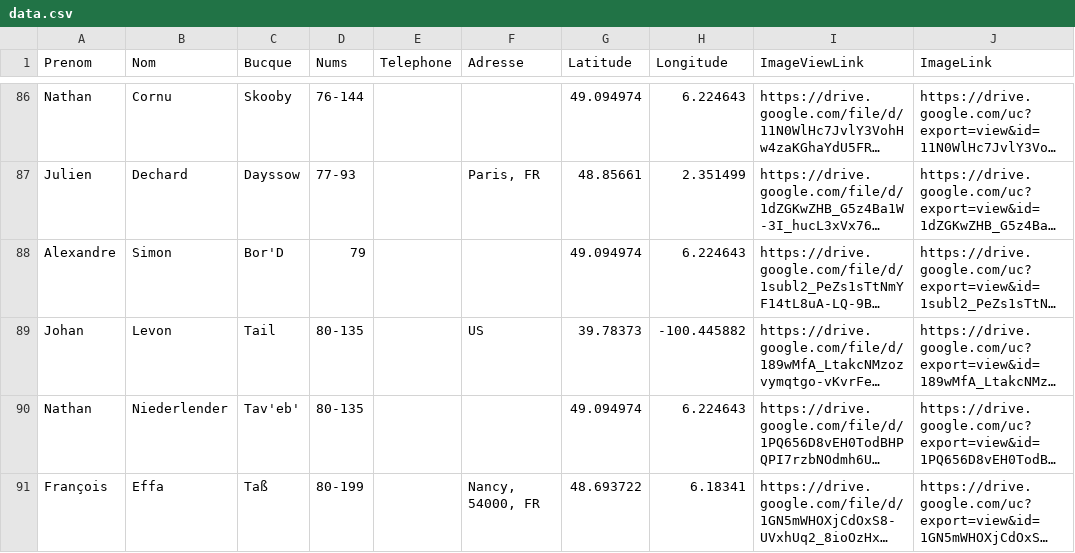
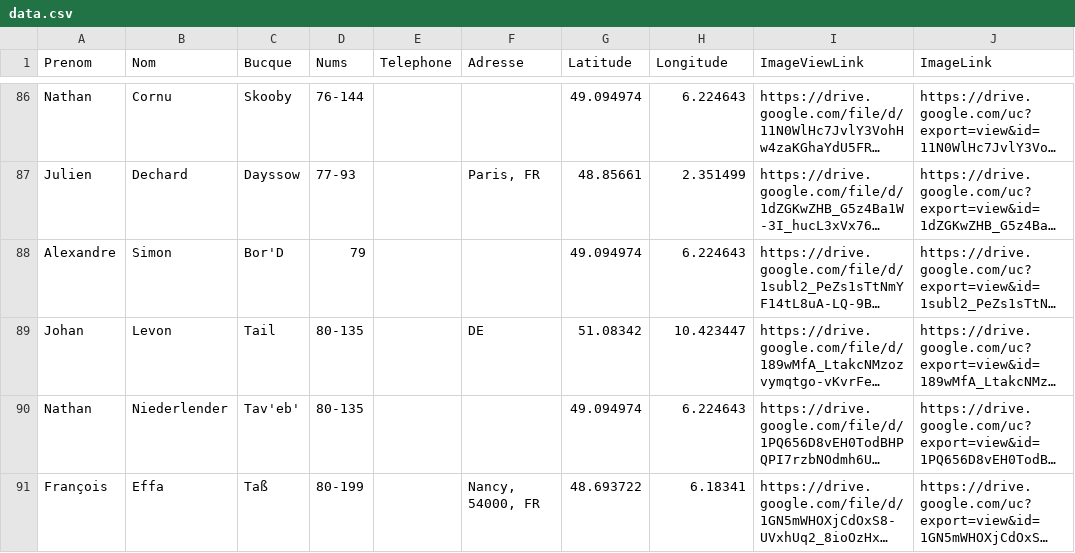
Before and after one commit to AlcolOfficial/Me217Map, a CSV file: data.csv, drawn as a sheet; only a part is shown, gaps mark what is left out; long unchanged cells end in …; the diff names each change by its address in the sheet, - before the commit and + after, or states it on an @@ line.

Commit message:
Add files via upload

```diff
--- a/data.csv
+++ b/data.csv
-F89 (Adresse): US
+F89 (Adresse): DE
-G89 (Latitude): 39.78373
+G89 (Latitude): 51.08342
-H89 (Longitude): -100.445882
+H89 (Longitude): 10.423447
```
